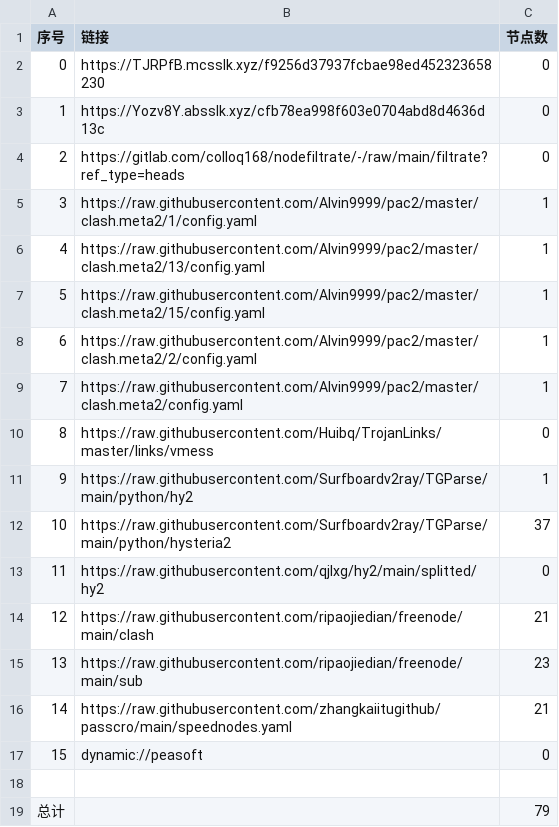
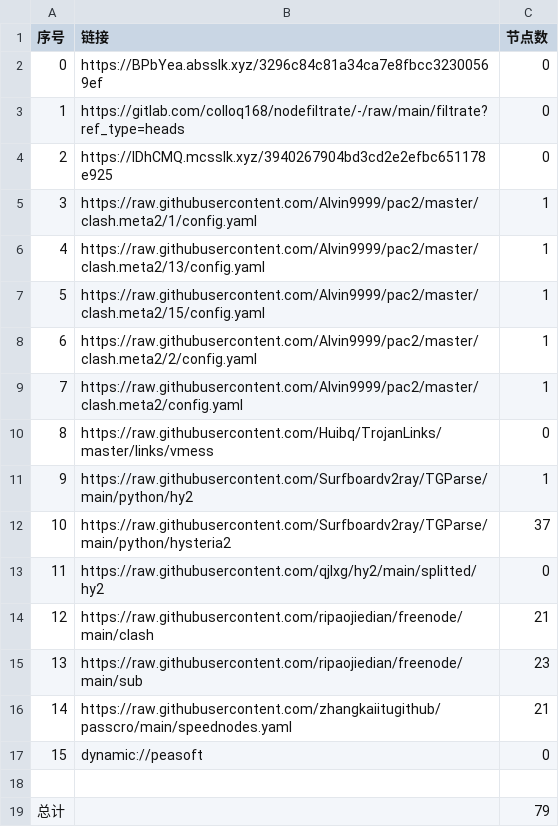
Before and after one commit to ileesen/AutoMergePublicNodes, a CSV file: list_result.csv, drawn as a sheet.

```diff
--- a/list_result.csv
+++ b/list_result.csv
@@ -1,5 +1,5 @@
 序号,链接,节点数
-0,https://TJRPfB.mcsslk.xyz/f9256d37937fcbae98ed452323658230,0
-1,https://Yozv8Y.absslk.xyz/cfb78ea998f603e0704abd8d4636d13c,0
-2,https://gitlab.com/colloq168/nodefiltrate/-/raw/main/filtrate?ref_type=heads,0
+0,https://BPbYea.absslk.xyz/3296c84c81a34ca7e8fbcc32300569ef,0
+1,https://gitlab.com/colloq168/nodefiltrate/-/raw/main/filtrate?ref_type=heads,0
+2,https://lDhCMQ.mcsslk.xyz/3940267904bd3cd2e2efbc651178e925,0
 3,https://raw.githubusercontent.com/Alvin9999/pac2/master/clash.meta2/1/config.yaml,1
```
Also changed, not shown: 5 other files.
